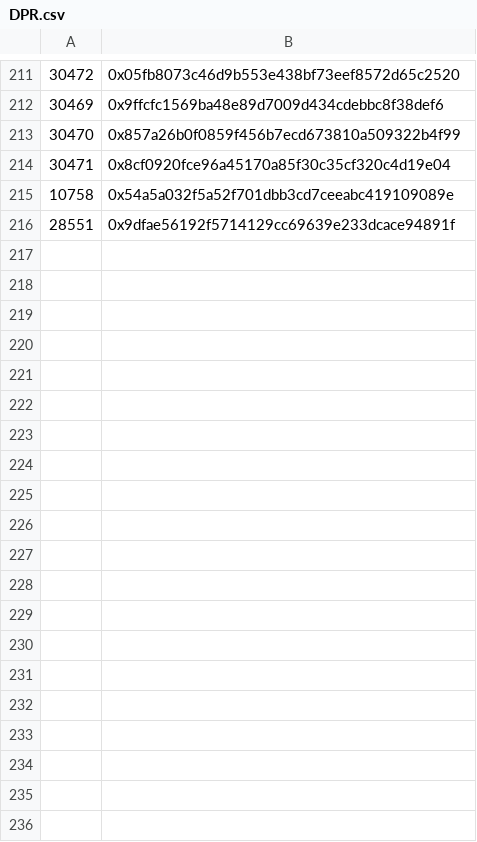
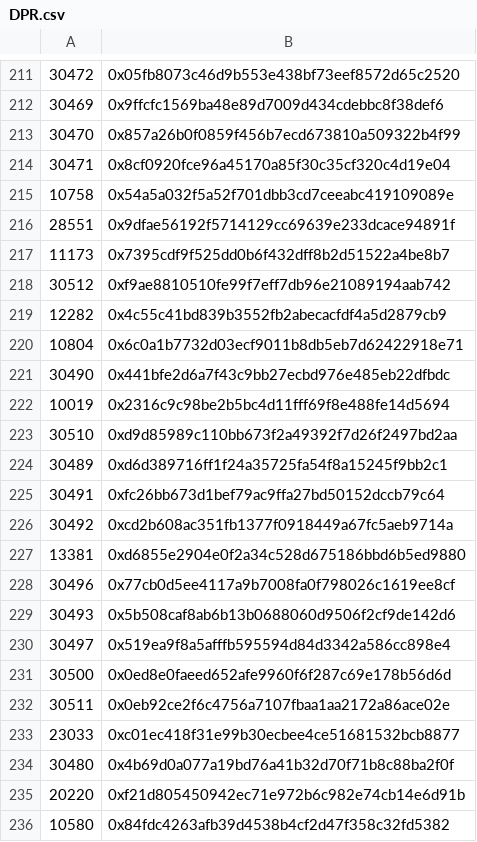
Before and after one commit to Loopring/website, a CSV file: loopring.io/public/activities/DPR/DPR.csv, drawn as a sheet; only a part is shown, gaps mark what is left out; the diff covers the shown part only.

Commit message:
update csv

```diff
--- a/loopring.io/public/activities/DPR/DPR.csv
+++ b/loopring.io/public/activities/DPR/DPR.csv
@@ -216 +216,21 @@
 28551,0x9dfae56192f5714129cc69639e233dcace94891f
+11173,0x7395cdf9f525dd0b6f432dff8b2d51522a4be8b7
+30512,0xf9ae8810510fe99f7eff7db96e21089194aab742
+12282,0x4c55c41bd839b3552fb2abecacfdf4a5d2879cb9
+10804,0x6c0a1b7732d03ecf9011b8db5eb7d62422918e71
+30490,0x441bfe2d6a7f43c9bb27ecbd976e485eb22dfbdc
+10019,0x2316c9c98be2b5bc4d11fff69f8e488fe14d5694
+30510,0xd9d85989c110bb673f2a49392f7d26f2497bd2aa
+30489,0xd6d389716ff1f24a35725fa54f8a15245f9bb2c1
+30491,0xfc26bb673d1bef79ac9ffa27bd50152dccb79c64
+30492,0xcd2b608ac351fb1377f0918449a67fc5aeb9714a
+13381,0xd6855e2904e0f2a34c528d675186bbd6b5ed9880
+30496,0x77cb0d5ee4117a9b7008fa0f798026c1619ee8cf
+30493,0x5b508caf8ab6b13b0688060d9506f2cf9de142d6
+30497,0x519ea9f8a5afffb595594d84d3342a586cc898e4
+30500,0x0ed8e0faeed652afe9960f6f287c69e178b56d6d
+30511,0x0eb92ce2f6c4756a7107fbaa1aa2172a86ace02e
+23033,0xc01ec418f31e99b30ecbee4ce51681532bcb8877
+30480,0x4b69d0a077a19bd76a41b32d70f71b8c88ba2f0f
+20220,0xf21d805450942ec71e972b6c982e74cb14e6d91b
+10580,0x84fdc4263afb39d4538b4cf2d47f358c32fd5382
```
Also changed, not shown: 14 added rows elsewhere in this file.
